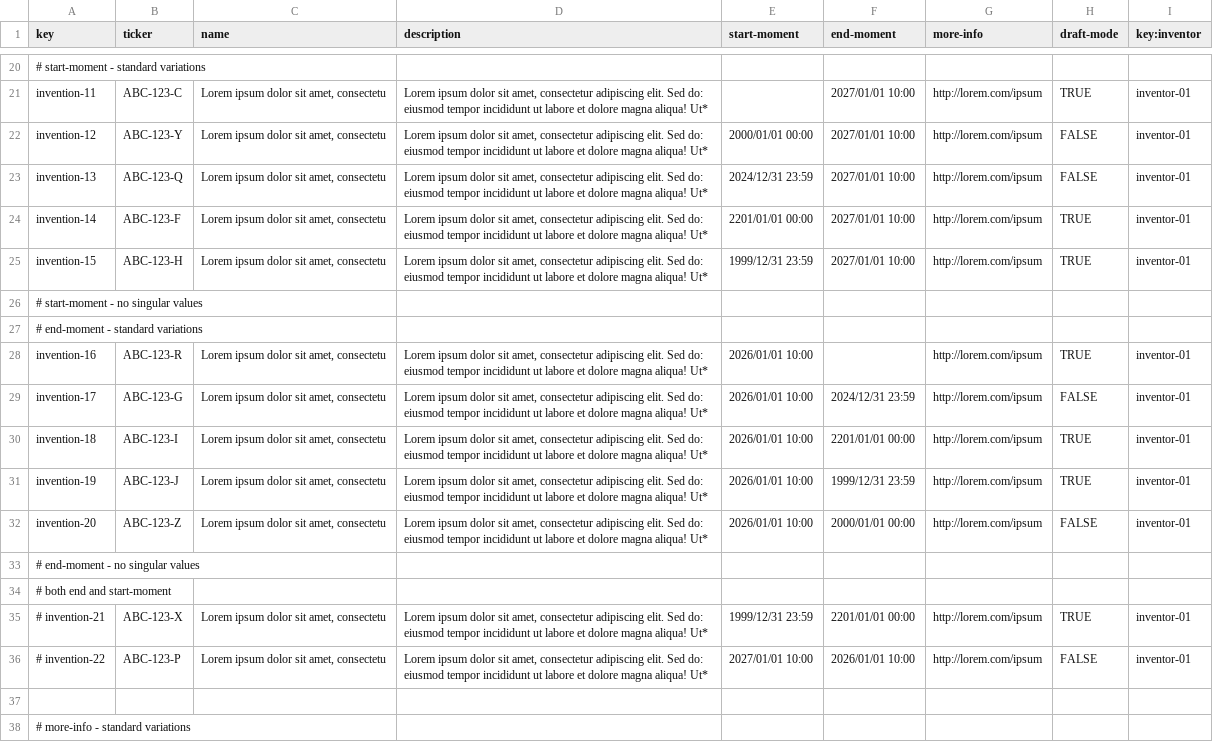
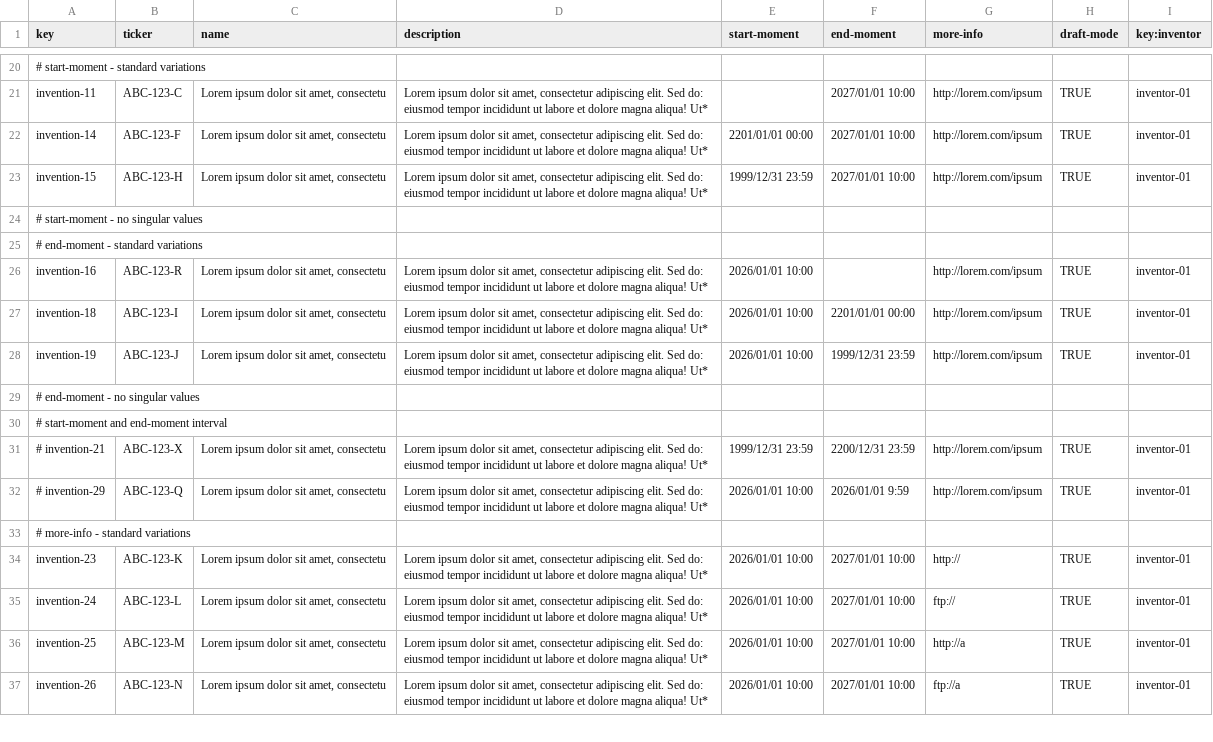
Before and after one commit to DP2-G050/Acme-Starters-C, a CSV file: src/main/resources/WEB-INF/data/errata/batch-02/invention.csv, drawn as a sheet; only a part is shown, gaps mark what is left out; the shorter side is filled out with more unchanged rows; removed rows and columns are numbered as before the commit, all else as after; the diff names each change by its address in the sheet, - before the commit and + after, or states it on an @@ line.

```diff
--- a/src/main/resources/WEB-INF/data/errata/batch-02/invention.csv
+++ b/src/main/resources/WEB-INF/data/errata/batch-02/invention.csv
-row 22: invention-12 | ABC-123-Y | Lorem ipsum dolor sit amet, consectetu | Lorem ipsum dolor sit amet, consectetur adipiscing elit. Sed do: eiusmod tempor incididunt ut labore et dolore magna aliqua! Ut* | 2000/01/01 00:00 | 2027/01/01 10:00 | http://lorem.com/ipsum | FALSE | inventor-01
-row 23: invention-13 | ABC-123-Q | Lorem ipsum dolor sit amet, consectetu | Lorem ipsum dolor sit amet, consectetur adipiscing elit. Sed do: eiusmod tempor incididunt ut labore et dolore magna aliqua! Ut* | 2024/12/31 23:59 | 2027/01/01 10:00 | http://lorem.com/ipsum | FALSE | inventor-01
-row 29: invention-17 | ABC-123-G | Lorem ipsum dolor sit amet, consectetu | Lorem ipsum dolor sit amet, consectetur adipiscing elit. Sed do: eiusmod tempor incididunt ut labore et dolore magna aliqua! Ut* | 2026/01/01 10:00 | 2024/12/31 23:59 | http://lorem.com/ipsum | FALSE | inventor-01
-row 32: invention-20 | ABC-123-Z | Lorem ipsum dolor sit amet, consectetu | Lorem ipsum dolor sit amet, consectetur adipiscing elit. Sed do: eiusmod tempor incididunt ut labore et dolore magna aliqua! Ut* | 2026/01/01 10:00 | 2000/01/01 00:00 | http://lorem.com/ipsum | FALSE | inventor-01
-A30 (key): # both end and start-moment
+A30 (key): # start-moment and end-moment interval
-F31 (end-moment): 2201/01/01 00:00
+F31 (end-moment): 2200/12/31 23:59
-A32 (key): # invention-22
+A32 (key): # invention-29
-B32 (ticker): ABC-123-P
+B32 (ticker): ABC-123-Q
-E32 (start-moment): 2027/01/01 10:00
+E32 (start-moment): 2026/01/01 10:00
-F32 (end-moment): 2026/01/01 10:00
+F32 (end-moment): 2026/01/01 9:59
-H32 (draft-mode): FALSE
+H32 (draft-mode): TRUE
-row 37: (empty)
```
Also changed, not shown: src/main/resources/WEB-INF/data/errata/batch-02/part.csv, src/main/resources/WEB-INF/data/sample/batch-01/invention.csv, 4 other files.
